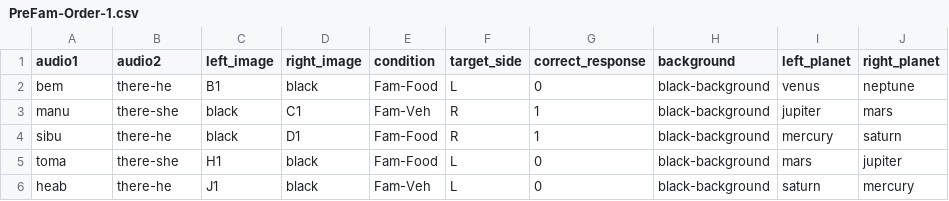
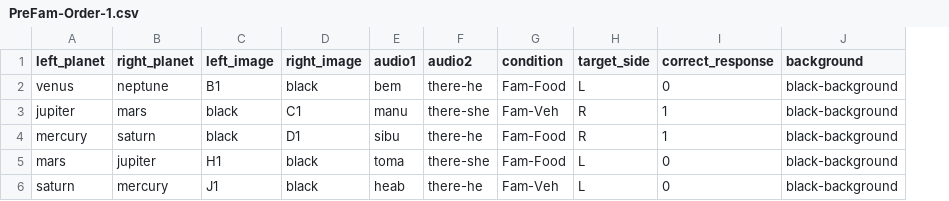
Before and after one commit to rpomper/CVP, a CSV file: orders/PreFam-Order-1.csv, drawn as a sheet; removed rows and columns are numbered as before the commit, all else as after; the diff names each change by its address in the sheet, - before the commit and + after, or states it on an @@ line.

```diff
--- a/orders/PreFam-Order-1.csv
+++ b/orders/PreFam-Order-1.csv
+column E (audio1), rows 2-6: bem | manu | sibu | toma | heab
+column F (audio2), rows 2-6: there-he | there-she | there-he | there-she | there-he
-column I (left_planet), rows 2-6: venus | jupiter | mercury | mars | saturn
-column J (right_planet), rows 2-6: neptune | mars | saturn | jupiter | mercury
-A1: audio1
+A1: left_planet
-B1: audio2
+B1: right_planet
-A2 (left_planet): bem
+A2 (left_planet): venus
-B2 (right_planet): there-he
+B2 (right_planet): neptune
-A3 (left_planet): manu
+A3 (left_planet): jupiter
-B3 (right_planet): there-she
+B3 (right_planet): mars
-A4 (left_planet): sibu
+A4 (left_planet): mercury
-B4 (right_planet): there-he
+B4 (right_planet): saturn
-A5 (left_planet): toma
+A5 (left_planet): mars
-B5 (right_planet): there-she
+B5 (right_planet): jupiter
-A6 (left_planet): heab
+A6 (left_planet): saturn
-B6 (right_planet): there-he
+B6 (right_planet): mercury
```
Also changed, not shown: 1 other file.
